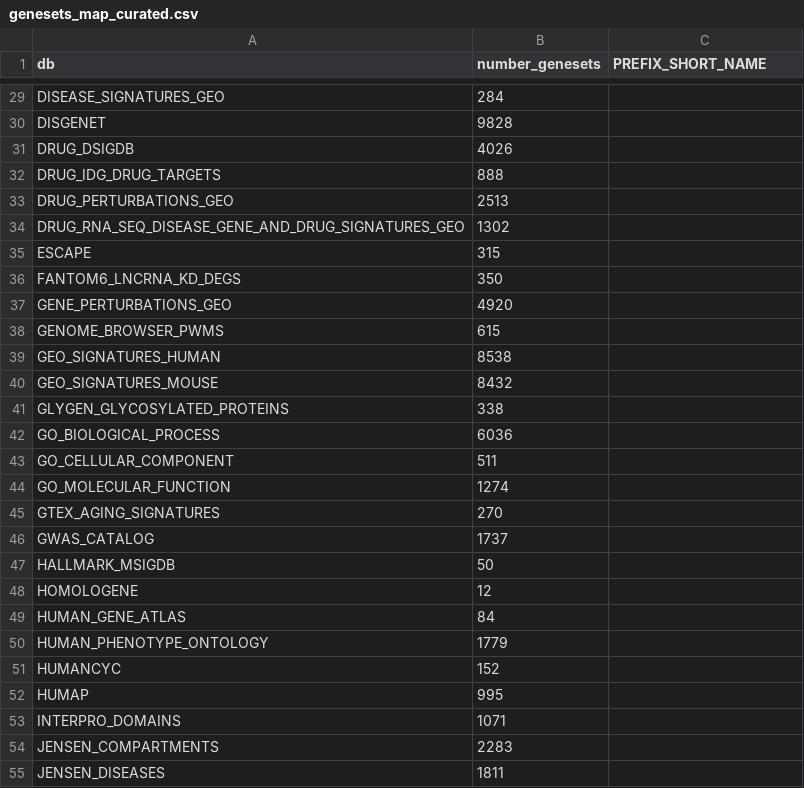
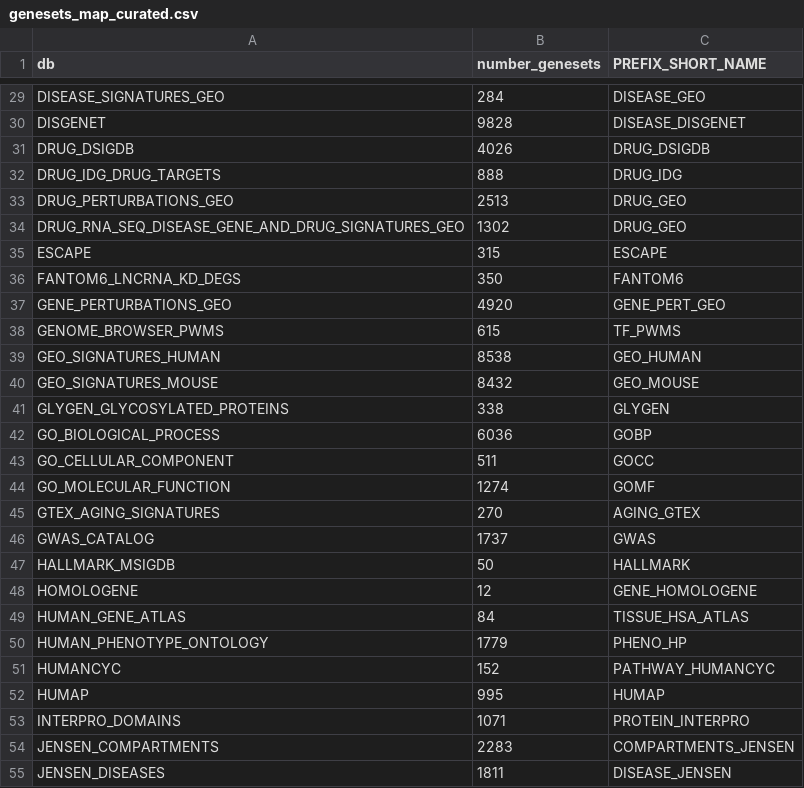
Before and after one commit to bigomics/playdata, a CSV file: data-raw/genesets_map_curated.csv, drawn as a sheet; only a part is shown, gaps mark what is left out; the diff covers the shown part only.

Commit message:
remove additional dbs;l import curated gsets prefix

```diff
--- a/data-raw/genesets_map_curated.csv
+++ b/data-raw/genesets_map_curated.csv
@@ -29,27 +29,27 @@
-"DISEASE_SIGNATURES_GEO",284,""
-"DISGENET",9828,""
-"DRUG_DSIGDB",4026,""
-"DRUG_IDG_DRUG_TARGETS",888,""
-"DRUG_PERTURBATIONS_GEO",2513,""
-"DRUG_RNA_SEQ_DISEASE_GENE_AND_DRUG_SIGNATURES_GEO",1302,""
-"ESCAPE",315,""
-"FANTOM6_LNCRNA_KD_DEGS",350,""
-"GENE_PERTURBATIONS_GEO",4920,""
-"GENOME_BROWSER_PWMS",615,""
-"GEO_SIGNATURES_HUMAN",8538,""
-"GEO_SIGNATURES_MOUSE",8432,""
-"GLYGEN_GLYCOSYLATED_PROTEINS",338,""
-"GO_BIOLOGICAL_PROCESS",6036,""
-"GO_CELLULAR_COMPONENT",511,""
-"GO_MOLECULAR_FUNCTION",1274,""
-"GTEX_AGING_SIGNATURES",270,""
-"GWAS_CATALOG",1737,""
-"HALLMARK_MSIGDB",50,""
-"HOMOLOGENE",12,""
-"HUMAN_GENE_ATLAS",84,""
-"HUMAN_PHENOTYPE_ONTOLOGY",1779,""
-"HUMANCYC",152,""
-"HUMAP",995,""
-"INTERPRO_DOMAINS",1071,""
-"JENSEN_COMPARTMENTS",2283,""
-"JENSEN_DISEASES",1811,""
+DISEASE_SIGNATURES_GEO,284,DISEASE_GEO
+DISGENET,9828,DISEASE_DISGENET
+DRUG_DSIGDB,4026,DRUG_DSIGDB
+DRUG_IDG_DRUG_TARGETS,888,DRUG_IDG
+DRUG_PERTURBATIONS_GEO,2513,DRUG_GEO
+DRUG_RNA_SEQ_DISEASE_GENE_AND_DRUG_SIGNATURES_GEO,1302,DRUG_GEO
+ESCAPE,315,ESCAPE
+FANTOM6_LNCRNA_KD_DEGS,350,FANTOM6
+GENE_PERTURBATIONS_GEO,4920,GENE_PERT_GEO
+GENOME_BROWSER_PWMS,615,TF_PWMS
+GEO_SIGNATURES_HUMAN,8538,GEO_HUMAN
+GEO_SIGNATURES_MOUSE,8432,GEO_MOUSE
+GLYGEN_GLYCOSYLATED_PROTEINS,338,GLYGEN
+GO_BIOLOGICAL_PROCESS,6036,GOBP
+GO_CELLULAR_COMPONENT,511,GOCC
+GO_MOLECULAR_FUNCTION,1274,GOMF
+GTEX_AGING_SIGNATURES,270,AGING_GTEX
+GWAS_CATALOG,1737,GWAS
+HALLMARK_MSIGDB,50,HALLMARK
+HOMOLOGENE,12,GENE_HOMOLOGENE
+HUMAN_GENE_ATLAS,84,TISSUE_HSA_ATLAS
+HUMAN_PHENOTYPE_ONTOLOGY,1779,PHENO_HP
+HUMANCYC,152,PATHWAY_HUMANCYC
+HUMAP,995,HUMAP
+INTERPRO_DOMAINS,1071,PROTEIN_INTERPRO
+JENSEN_COMPARTMENTS,2283,COMPARTMENTS_JENSEN
+JENSEN_DISEASES,1811,DISEASE_JENSEN
```
Also changed, not shown: 72 edited cells elsewhere in this file, data-raw/genesets_map.csv, 1 other file.
